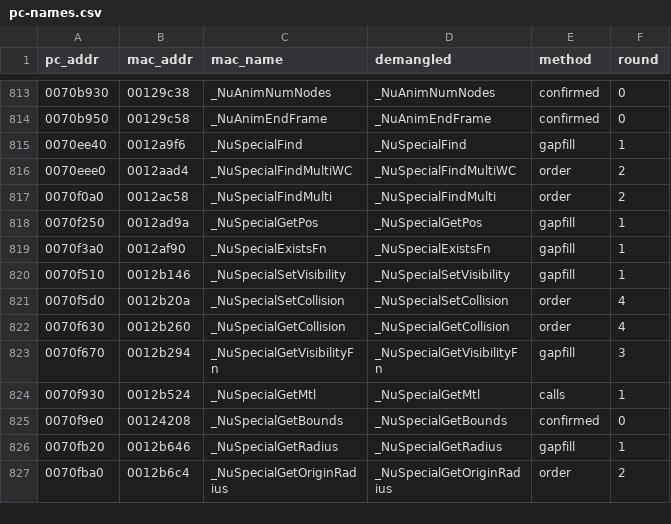
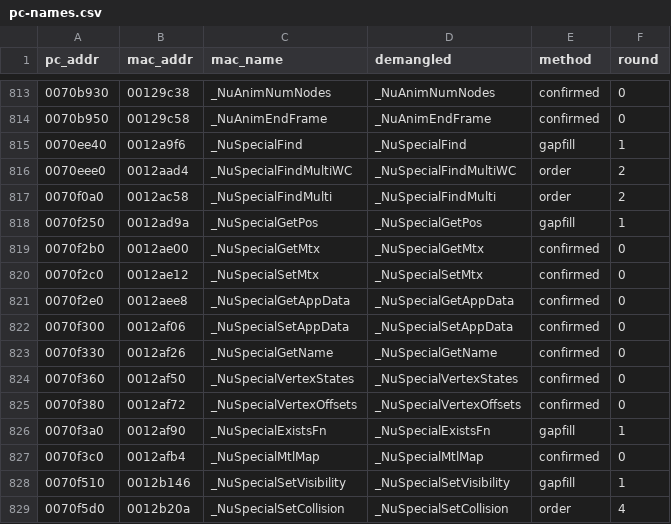
Before and after one commit to wasdhjklxyz/lbtvg, a CSV file: tools/symbols/pc-names.csv, drawn as a sheet; only a part is shown, gaps mark what is left out; the shorter side is filled out with more unchanged rows.

```diff
--- a/tools/symbols/pc-names.csv
+++ b/tools/symbols/pc-names.csv
@@ -818,3 +818,11 @@ pc_addr,mac_addr,mac_name,demangled,method,round
 0070f250,0012ad9a,_NuSpecialGetPos,_NuSpecialGetPos,gapfill,1
+0070f2b0,0012ae00,_NuSpecialGetMtx,_NuSpecialGetMtx,confirmed,0
+0070f2c0,0012ae12,_NuSpecialSetMtx,_NuSpecialSetMtx,confirmed,0
+0070f2e0,0012aee8,_NuSpecialGetAppData,_NuSpecialGetAppData,confirmed,0
+0070f300,0012af06,_NuSpecialSetAppData,_NuSpecialSetAppData,confirmed,0
+0070f330,0012af26,_NuSpecialGetName,_NuSpecialGetName,confirmed,0
+0070f360,0012af50,_NuSpecialVertexStates,_NuSpecialVertexStates,confirmed,0
+0070f380,0012af72,_NuSpecialVertexOffsets,_NuSpecialVertexOffsets,confirmed,0
 0070f3a0,0012af90,_NuSpecialExistsFn,_NuSpecialExistsFn,gapfill,1
+0070f3c0,0012afb4,_NuSpecialMtlMap,_NuSpecialMtlMap,confirmed,0
 0070f510,0012b146,_NuSpecialSetVisibility,_NuSpecialSetVisibility,gapfill,1
```
Also changed, not shown: 6 other files.
